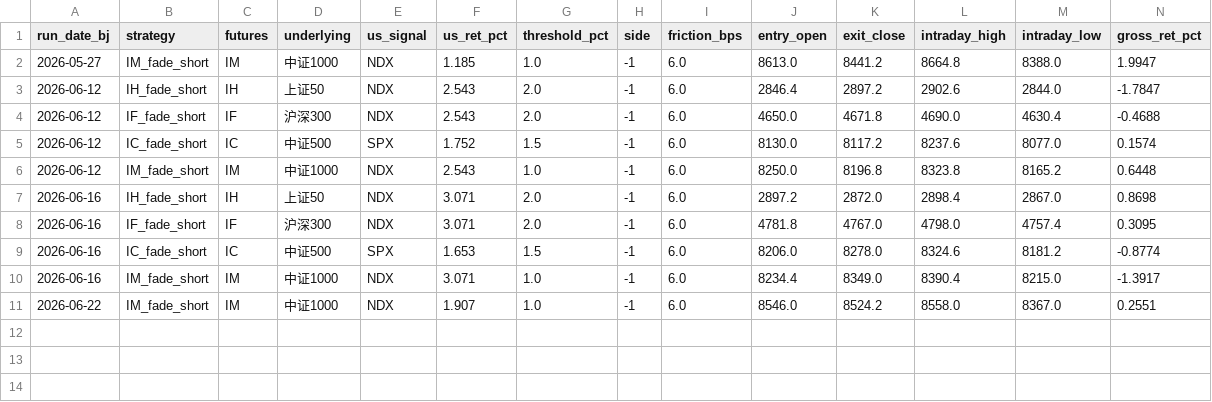
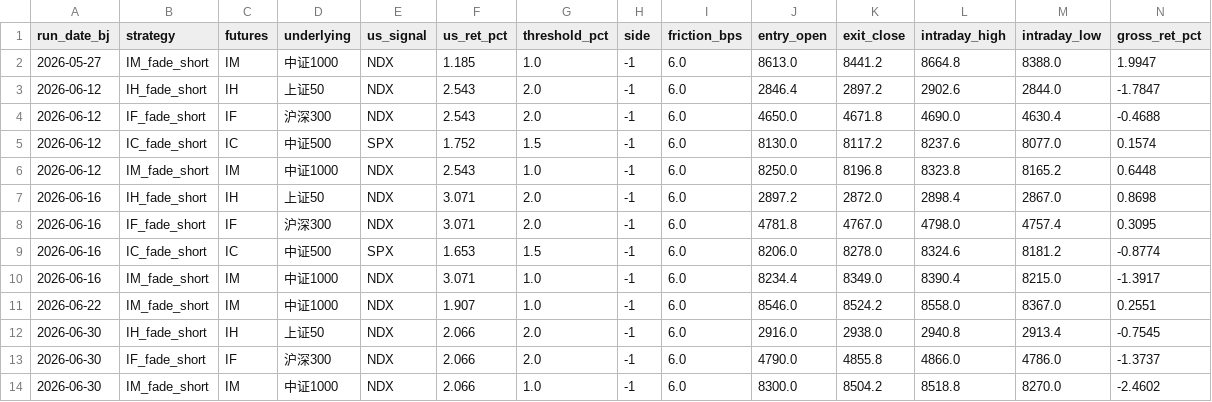
Before and after one commit to Allanli1011/cn-index-signal-monitor, a CSV file: realized_pnl_log.csv, drawn as a sheet; only a part is shown; rows hold the shown columns only; the diff names each change by its address in the sheet, - before the commit and + after, or states it on an @@ line.

```diff
--- a/realized_pnl_log.csv
+++ b/realized_pnl_log.csv
+row 12: 2026-06-30 | IH_fade_short | IH | 上证50 | NDX | 2.066 | 2.0 | -1 | 6.0 | 2916.0 | 2938.0 | 2940.8 | 2913.4 | -0.7545
+row 13: 2026-06-30 | IF_fade_short | IF | 沪深300 | NDX | 2.066 | 2.0 | -1 | 6.0 | 4790.0 | 4855.8 | 4866.0 | 4786.0 | -1.3737
+row 14: 2026-06-30 | IM_fade_short | IM | 中证1000 | NDX | 2.066 | 1.0 | -1 | 6.0 | 8300.0 | 8504.2 | 8518.8 | 8270.0 | -2.4602
```
Also changed, not shown: 3 other files.
